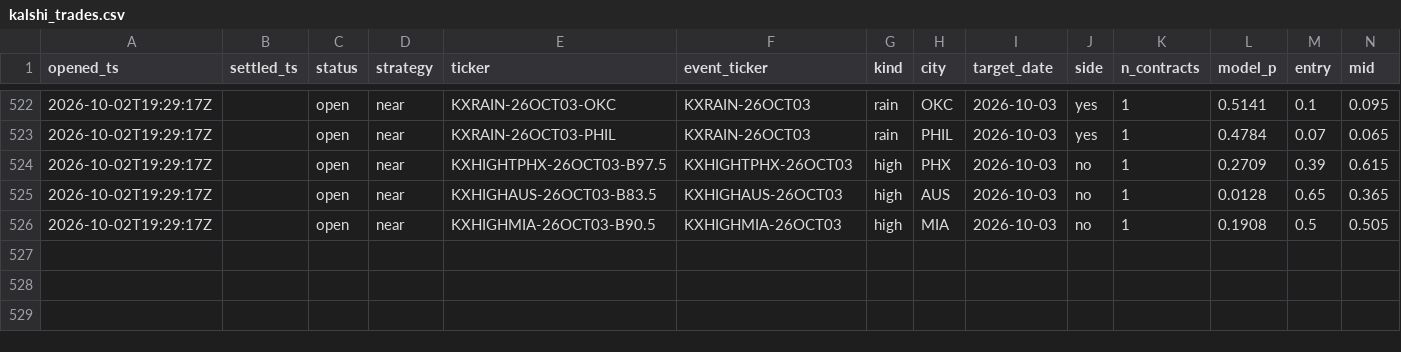
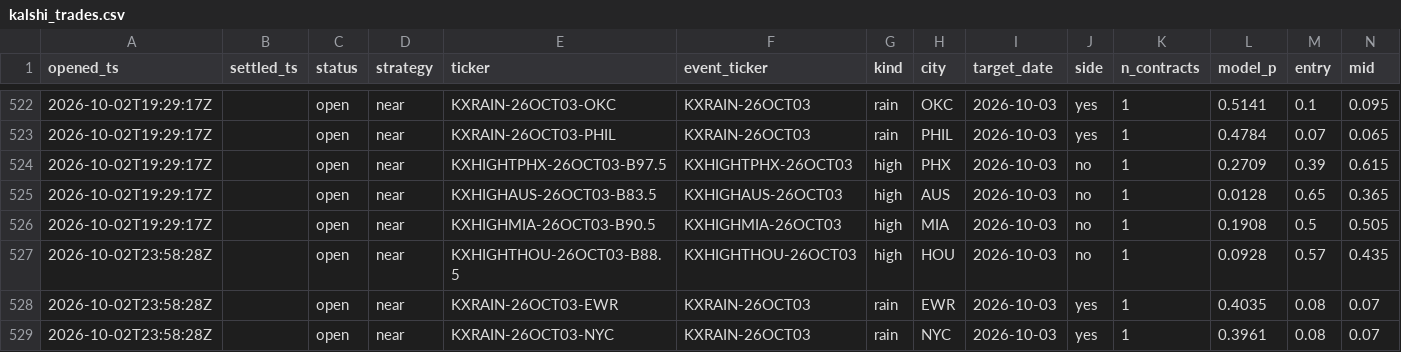
Before and after one commit to JakeA02/EduardoSaverin, a CSV file: data/paper/kalshi_trades.csv, drawn as a sheet; only a part is shown, gaps mark what is left out; rows hold the shown columns only; the diff names each change by its address in the sheet, - before the commit and + after, or states it on an @@ line.

```diff
--- a/data/paper/kalshi_trades.csv
+++ b/data/paper/kalshi_trades.csv
+row 527: 2026-10-02T23:58:28Z |  | open | near | KXHIGHTHOU-26OCT03-B88.5 | KXHIGHTHOU-26OCT03 | high | HOU | 2026-10-03 | no | 1 | 0.0928 | 0.57 | 0.435
+row 528: 2026-10-02T23:58:28Z |  | open | near | KXRAIN-26OCT03-EWR | KXRAIN-26OCT03 | rain | EWR | 2026-10-03 | yes | 1 | 0.4035 | 0.08 | 0.07
+row 529: 2026-10-02T23:58:28Z |  | open | near | KXRAIN-26OCT03-NYC | KXRAIN-26OCT03 | rain | NYC | 2026-10-03 | yes | 1 | 0.3961 | 0.08 | 0.07
```
Also changed, not shown: 6 other files.
